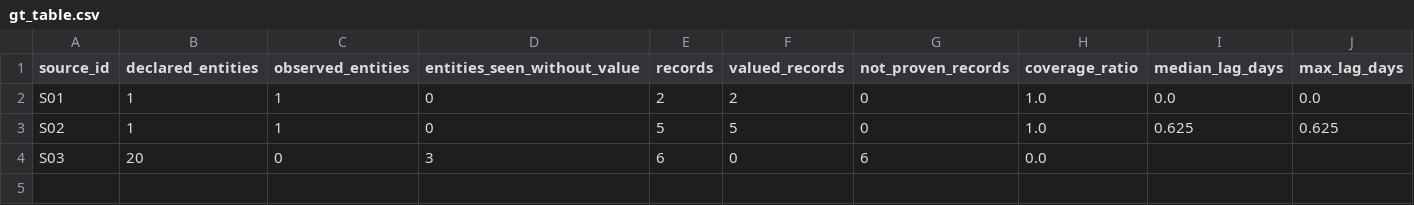
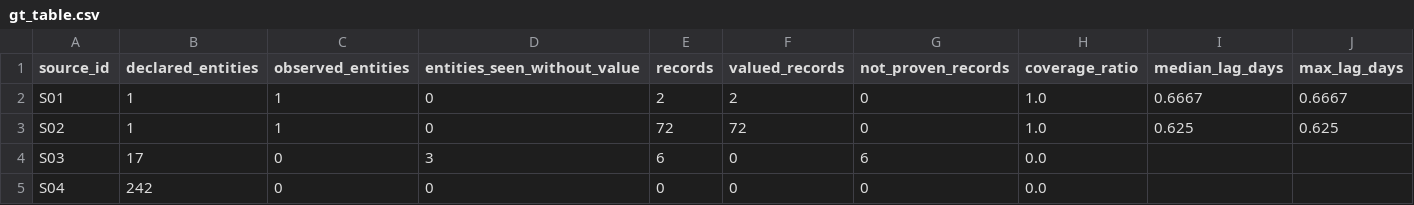
Before and after one commit to bosprimigenious/financial-skill-factory, a CSV file: packs/fin01/gt_table.csv, drawn as a sheet; only a part is shown; rows hold the shown columns only; the diff names each change by its address in the sheet, - before the commit and + after, or states it on an @@ line.

```diff
--- a/packs/fin01/gt_table.csv
+++ b/packs/fin01/gt_table.csv
-I2 (median_lag_days): 0.0
+I2 (median_lag_days): 0.6667
-J2 (max_lag_days): 0.0
+J2 (max_lag_days): 0.6667
-E3 (records): 5
+E3 (records): 72
-F3 (valued_records): 5
+F3 (valued_records): 72
-B4 (declared_entities): 20
+B4 (declared_entities): 17
+row 5: S04 | 242 | 0 | 0 | 0 | 0 | 0 | 0.0
```
Also changed, not shown: packs/fin01/materials/M1_数据源目录.csv, packs/fin01/materials/M2_观测数据.csv, 11 other files.
